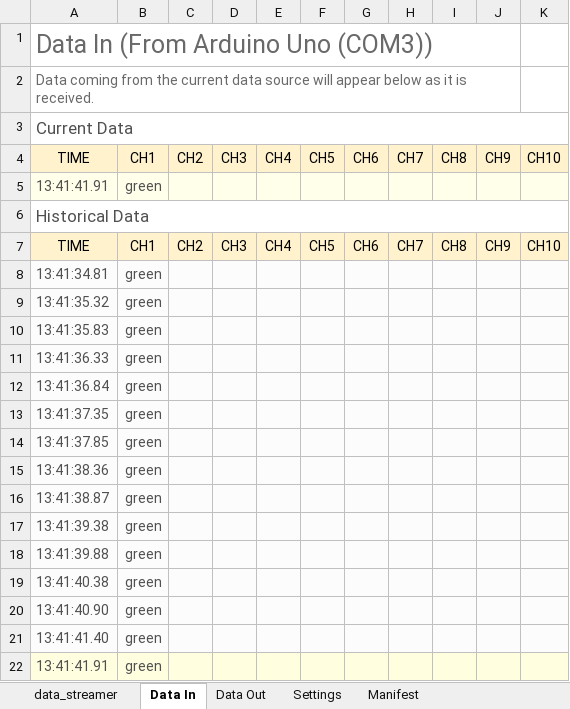
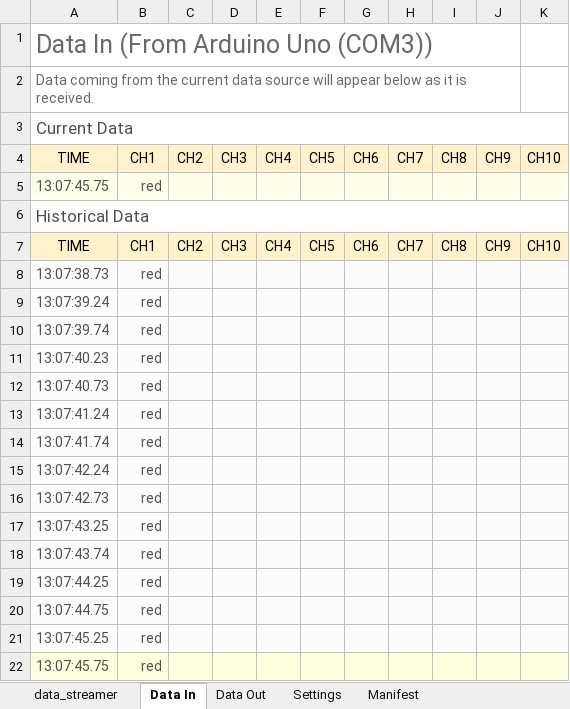
Before and after one commit to szwedk/intellipark_VSCODE, an Excel workbook: public/excel/data_streamer.xlsx, sheet Data In, drawn as a sheet; values as stored, in another font and other column widths than the file's, no borders; charts and pictures and table styles not drawn; removed rows and columns are numbered as before the commit, all else as after; the diff names each change by its address in the sheet, - before the commit and + after, or states it on an @@ line.

Commit message:
Main

```diff
--- a/public/excel/data_streamer.xlsx (sheet Data In)
+++ b/public/excel/data_streamer.xlsx (sheet Data In)
-row 5: 13:41:41.91 | green
+row 5: 13:07:45.75 | red
-row 8: 13:41:34.81 | green
-row 9: 13:41:35.32 | green
-row 10: 13:41:35.83 | green
-row 11: 13:41:36.33 | green
-row 12: 13:41:36.84 | green
-row 13: 13:41:37.35 | green
-row 14: 13:41:37.85 | green
-row 15: 13:41:38.36 | green
-row 16: 13:41:38.87 | green
-row 17: 13:41:39.38 | green
-row 18: 13:41:39.88 | green
-row 19: 13:41:40.38 | green
-row 20: 13:41:40.90 | green
-row 21: 13:41:41.40 | green
-row 22: 13:41:41.91 | green
+row 8: 13:07:38.73 | red
+row 9: 13:07:39.24 | red
+row 10: 13:07:39.74 | red
+row 11: 13:07:40.23 | red
+row 12: 13:07:40.73 | red
+row 13: 13:07:41.24 | red
+row 14: 13:07:41.74 | red
+row 15: 13:07:42.24 | red
+row 16: 13:07:42.73 | red
+row 17: 13:07:43.25 | red
+row 18: 13:07:43.74 | red
+row 19: 13:07:44.25 | red
+row 20: 13:07:44.75 | red
+row 21: 13:07:45.25 | red
+row 22: 13:07:45.75 | red
```
Also changed, not shown: sheet Manifest, charts or pictures.
